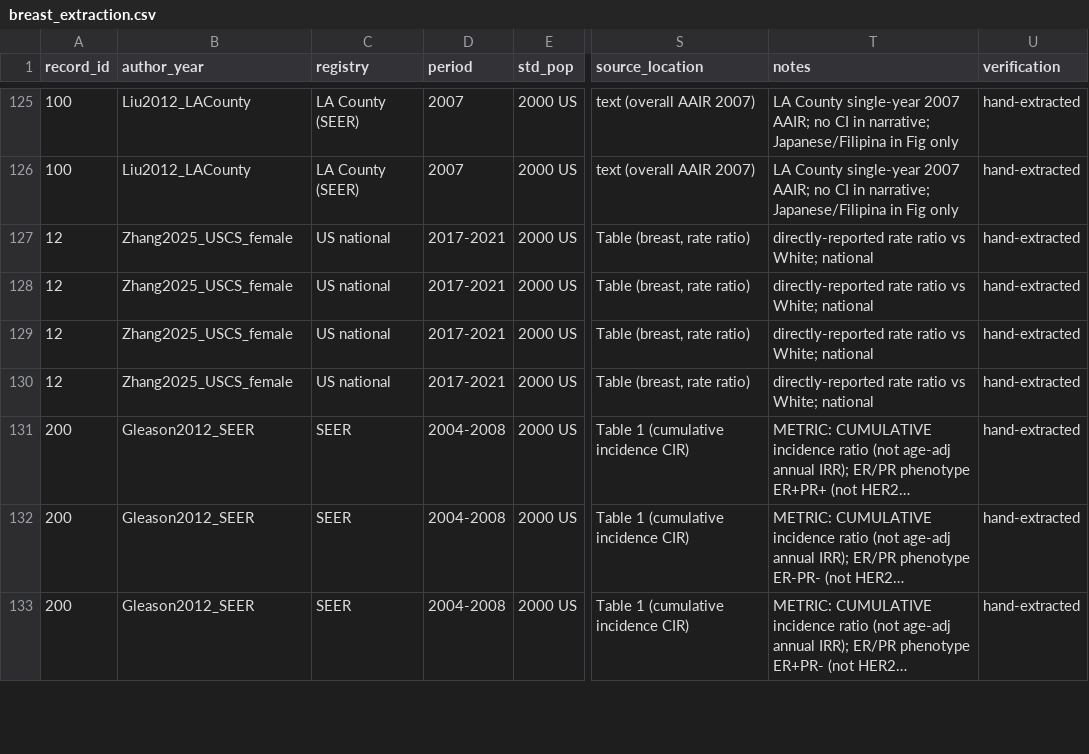
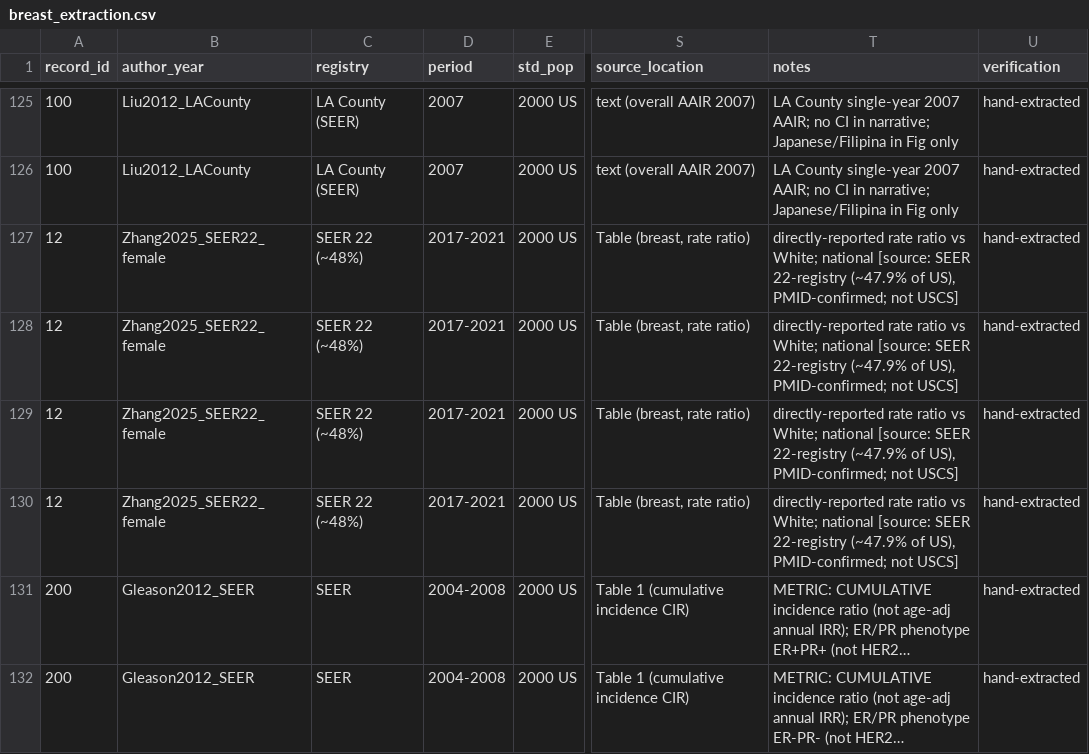
Before and after one commit to p16791918-lab/Meta, a CSV file: meta_agents/search_v2/breast_extraction.csv, drawn as a sheet; only a part is shown, gaps mark what is left out; the shorter side is filled out with more unchanged rows; long unchanged cells end in …; the diff names each change by its address in the sheet, - before the commit and + after, or states it on an @@ line.

```diff
--- a/meta_agents/search_v2/breast_extraction.csv
+++ b/meta_agents/search_v2/breast_extraction.csv
-B127:B130 (author_year): Zhang2025_USCS_female
+B127:B130 (author_year): Zhang2025_SEER22_female
-C127:C130 (registry): US national
+C127:C130 (registry): SEER 22 (~48%)
-T127:T130 (notes): …White; national
+T127:T130 (notes): …White; national [source: SEER 22-registry (~47.9% of US), PMID-confirmed; not USCS]
```
Also changed, not shown: meta_agents/search_v2/TableSA_main_representatives.csv, meta_agents/search_v2/outputs/Sensitivity2_directly_reported.csv, 6 other files.
